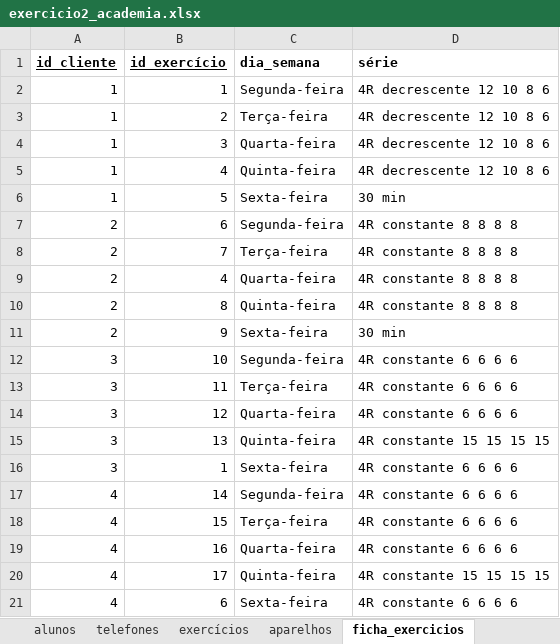
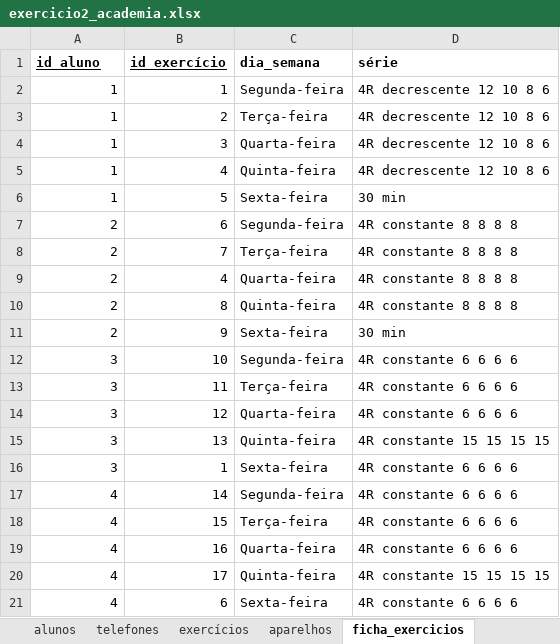
Before and after one commit to wellifabio/senai2022, an Excel workbook: 2des/bcd/aula03/exercicios/normalizados/exercicio2_academia.xlsx, sheet ficha_exercicios, drawn as a sheet; values as stored, in another font and other column widths than the file's, no borders; the diff names each change by its address in the sheet, - before the commit and + after, or states it on an @@ line.

Commit message:
2des bcd aula04

```diff
--- a/2des/bcd/aula03/exercicios/normalizados/exercicio2_academia.xlsx (sheet ficha_exercicios)
+++ b/2des/bcd/aula03/exercicios/normalizados/exercicio2_academia.xlsx (sheet ficha_exercicios)
-A1: id_cliente
+A1: id_aluno
```
Also changed, not shown: 8 other files.
